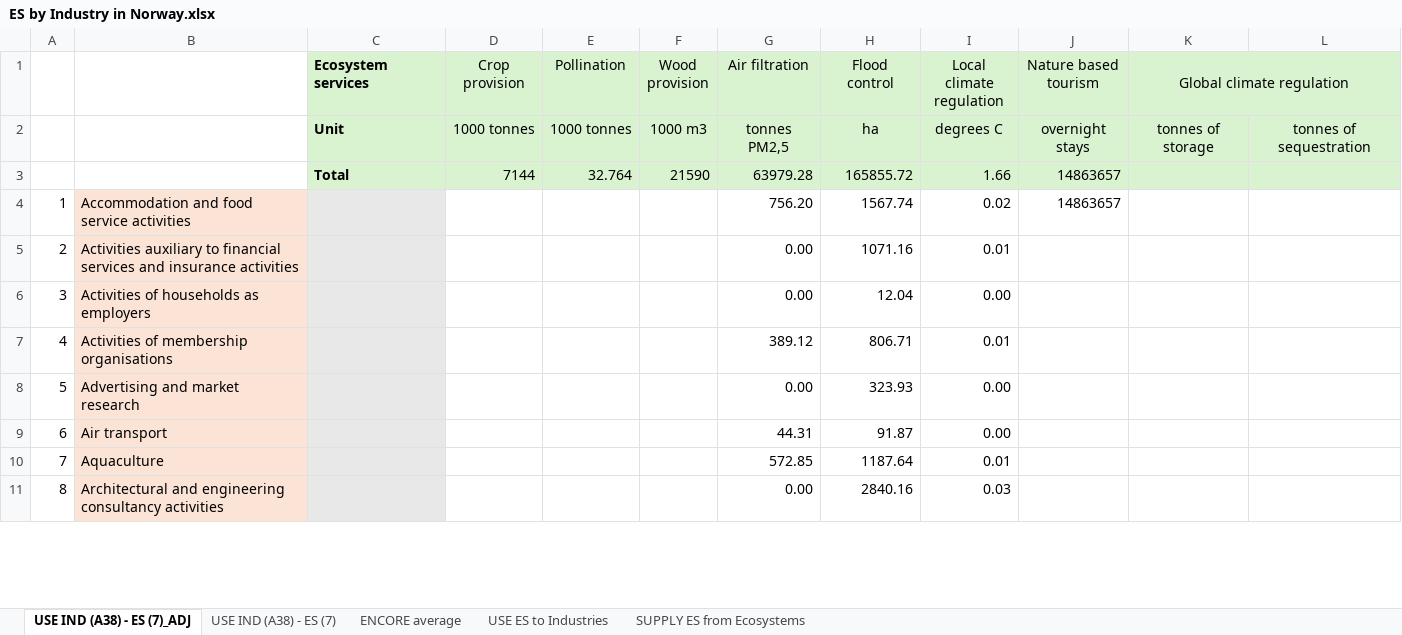
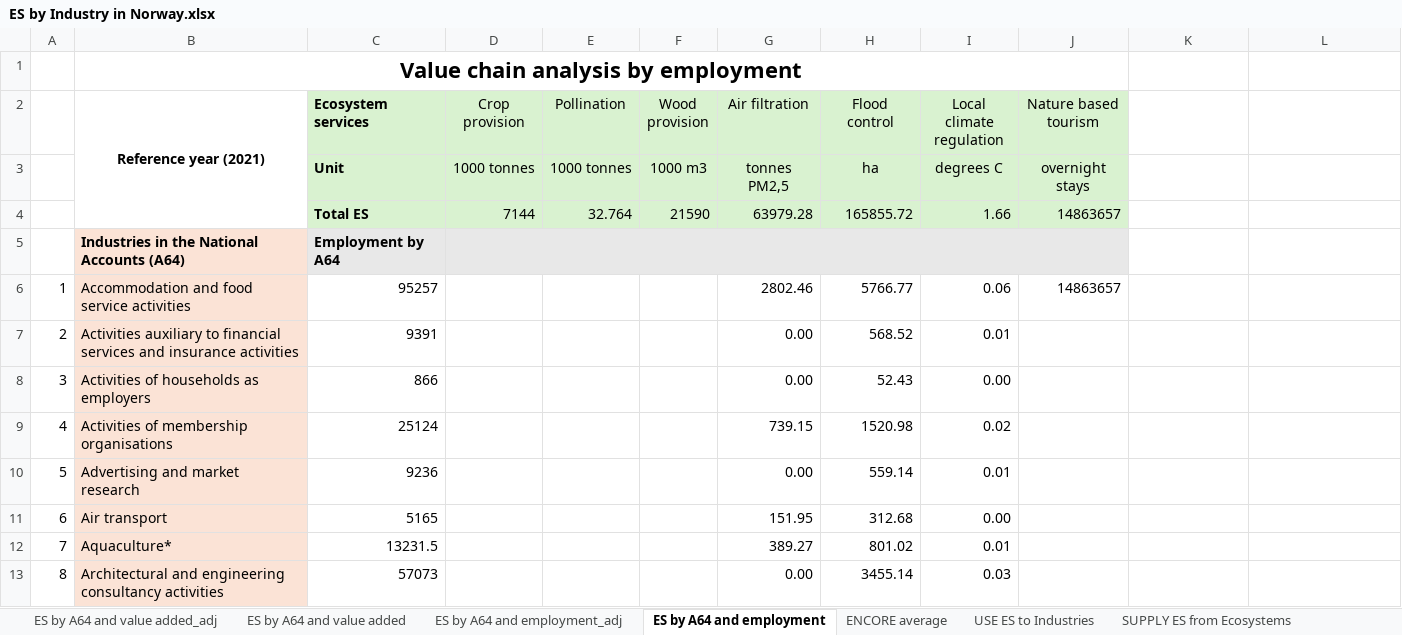
Before and after one commit to jmmssb/es_verdikjeder_no, an Excel workbook: embodied_es_norway/Allocating regulating services to A64/ES by Industry in Norway.xlsx, sheet ES by A64 and employment, drawn as a sheet; only a part is shown; values as stored, in another font and other column widths than the file's, no borders; removed rows and columns are numbered as before the commit, all else as after; the diff covers the shown part only; the diff names each change by its address in the sheet, - before the commit and + after, or states it on an @@ line.

Commit message:
added employment-weighted ES version

```diff
--- a/embodied_es_norway/Allocating regulating services to A64/ES by Industry in Norway.xlsx (sheet ES by A64 and employment)
+++ b/embodied_es_norway/Allocating regulating services to A64/ES by Industry in Norway.xlsx (sheet ES by A64 and employment)
-sheet tab: USE IND (A38) - ES (7)_ADJ
+sheet tab: ES by A64 and employment
-sheet tab: USE IND (A38) - ES (7)
+sheet tab: ES by A64 and value added
+sheet tab: ES by A64 and value added_adj
+sheet tab: ES by A64 and employment_adj
@@ sheet tab order changed: ES by A64 and value added_adj | ES by A64 and value added | ES by A64 and employment_adj | ES by A64 and employment | ENCORE average | USE ES to Industries | SUPPLY ES from Ecosystems @@
+row 1:  | Value chain analysis by employment
-B2: (empty)
+B2: Reference year (2021)
+B2:B4 merged
-K2: Global climate regulation
+K2: (empty)
-K2:L4 fill: #D9F2D0
+K2:L4 fill: none
-K1:L1 merged
-K3: tonnes of storage
+K3: (empty)
-L3: tonnes of sequestration
+L3: (empty)
-C4 (Ecosystem services): Total
+C4 (Ecosystem services): Total ES
+row 5:  | Industries in the National Accounts (A64) | Employment by A64
-C6 (Ecosystem services): (empty)
+C6 (Ecosystem services): 95257
-C6:C11 fill: #E8E8E8
+C6:C11 fill: none
-G6 (Air filtration): 756.20
+G6 (Air filtration): 2802.46
-H6 (Flood control): 1567.74
+H6 (Flood control): 5766.77
-I6 (Local climate regulation): 0.02
+I6 (Local climate regulation): 0.06
-C7 (Ecosystem services): (empty)
+C7 (Ecosystem services): 9391
-H7 (Flood control): 1071.16
+H7 (Flood control): 568.52
-C8 (Ecosystem services): (empty)
+C8 (Ecosystem services): 866
-H8 (Flood control): 12.04
+H8 (Flood control): 52.43
-C9 (Ecosystem services): (empty)
+C9 (Ecosystem services): 25124
-G9 (Air filtration): 389.12
+G9 (Air filtration): 739.15
-H9 (Flood control): 806.71
+H9 (Flood control): 1520.98
-I9 (Local climate regulation): 0.01
+I9 (Local climate regulation): 0.02
-C10 (Ecosystem services): (empty)
+C10 (Ecosystem services): 9236
-H10 (Flood control): 323.93
+H10 (Flood control): 559.14
-I10 (Local climate regulation): 0.00
+I10 (Local climate regulation): 0.01
-C11 (Ecosystem services): (empty)
+C11 (Ecosystem services): 5165
-G11 (Air filtration): 44.31
+G11 (Air filtration): 151.95
-H11 (Flood control): 91.87
+H11 (Flood control): 312.68
-row 10: 7 | Aquaculture |  |  |  |  | 572.85 | 1187.64 | 0.01
+row 12: 7 | Aquaculture* | 13231.5 |  |  |  | 389.27 | 801.02 | 0.01
-C13 (Ecosystem services): (empty)
+C13 (Ecosystem services): 57073
-C13 fill: #E8E8E8
+C13 fill: none
-H13 (Flood control): 2840.16
+H13 (Flood control): 3455.14
```
Also changed, not shown: 5 added rows, 1 removed row, 189 edited cells and cell formats elsewhere in this sheet, sheet ES by A64 and value added, sheet ENCORE average, embodied_es_norway/IOT_A64_concordance.xlsx, 8 other files.
